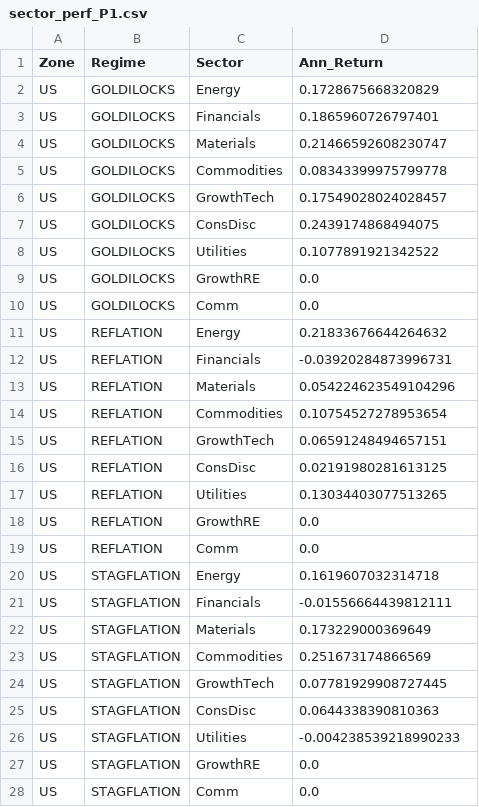
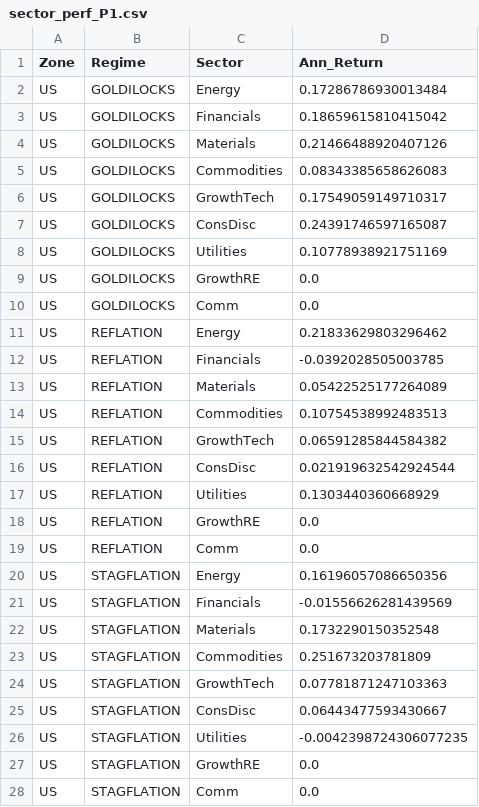
Before and after one commit to lavibration/AllWeather, a CSV file: sector_perf_P1.csv, drawn as a sheet; only a part is shown; the diff covers the shown part only.

```diff
--- a/sector_perf_P1.csv
+++ b/sector_perf_P1.csv
@@ -1,27 +1,27 @@
 Zone,Regime,Sector,Ann_Return
-US,GOLDILOCKS,Energy,0.1728675668320829
-US,GOLDILOCKS,Financials,0.1865960726797401
-US,GOLDILOCKS,Materials,0.21466592608230747
-US,GOLDILOCKS,Commodities,0.08343399975799778
-US,GOLDILOCKS,GrowthTech,0.17549028024028457
-US,GOLDILOCKS,ConsDisc,0.2439174868494075
-US,GOLDILOCKS,Utilities,0.1077891921342522
+US,GOLDILOCKS,Energy,0.17286786930013484
+US,GOLDILOCKS,Financials,0.18659615810415042
+US,GOLDILOCKS,Materials,0.21466488920407126
+US,GOLDILOCKS,Commodities,0.08343385658626083
+US,GOLDILOCKS,GrowthTech,0.17549059149710317
+US,GOLDILOCKS,ConsDisc,0.24391746597165087
+US,GOLDILOCKS,Utilities,0.10778938921751169
 US,GOLDILOCKS,GrowthRE,0.0
 US,GOLDILOCKS,Comm,0.0
-US,REFLATION,Energy,0.21833676644264632
-US,REFLATION,Financials,-0.03920284873996731
-US,REFLATION,Materials,0.054224623549104296
-US,REFLATION,Commodities,0.10754527278953654
-US,REFLATION,GrowthTech,0.06591248494657151
-US,REFLATION,ConsDisc,0.02191980281613125
-US,REFLATION,Utilities,0.13034403077513265
+US,REFLATION,Energy,0.21833629803296462
+US,REFLATION,Financials,-0.0392028505003785
+US,REFLATION,Materials,0.05422525177264089
+US,REFLATION,Commodities,0.10754538992483513
+US,REFLATION,GrowthTech,0.06591285844584382
+US,REFLATION,ConsDisc,0.021919632542924544
+US,REFLATION,Utilities,0.1303440360668929
 US,REFLATION,GrowthRE,0.0
 US,REFLATION,Comm,0.0
-US,STAGFLATION,Energy,0.1619607032314718
-US,STAGFLATION,Financials,-0.01556664439812111
-US,STAGFLATION,Materials,0.173229000369649
-US,STAGFLATION,Commodities,0.251673174866569
-US,STAGFLATION,GrowthTech,0.07781929908727445
-US,STAGFLATION,ConsDisc,0.0644338390810363
-US,STAGFLATION,Utilities,-0.004238539218990233
+US,STAGFLATION,Energy,0.16196057086650356
+US,STAGFLATION,Financials,-0.01556626281439569
+US,STAGFLATION,Materials,0.1732290150352548
+US,STAGFLATION,Commodities,0.251673203781809
+US,STAGFLATION,GrowthTech,0.07781871247103363
+US,STAGFLATION,ConsDisc,0.06443477593430667
+US,STAGFLATION,Utilities,-0.0042398724306077235
 US,STAGFLATION,GrowthRE,0.0
```
Also changed, not shown: 51 edited cells elsewhere in this file, backtest_results.csv, sector_perf_P2.csv, 8 other files.
